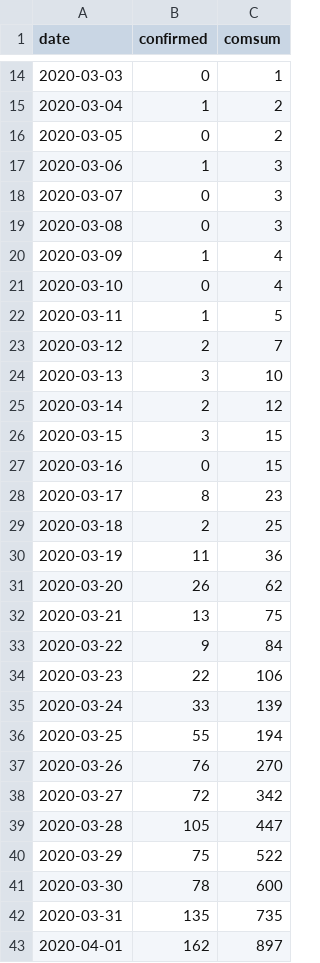
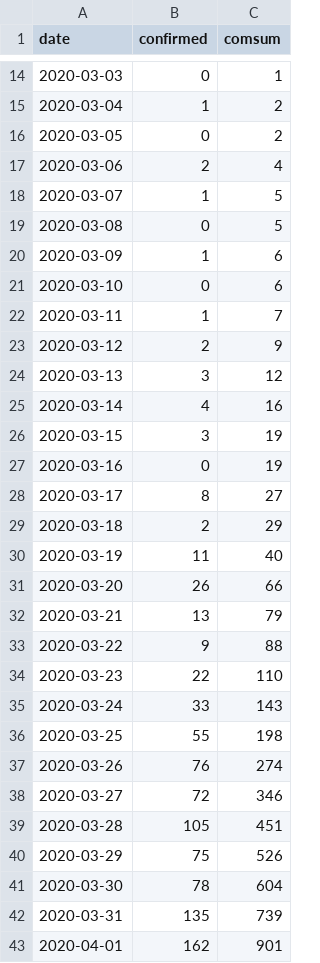
Before and after one commit to texty/covid-19, a CSV file: data/ukraine/cases_by_date.csv, drawn as a sheet; only a part is shown, gaps mark what is left out; the diff covers the shown part only.

```diff
--- a/data/ukraine/cases_by_date.csv
+++ b/data/ukraine/cases_by_date.csv
@@ -16,28 +16,28 @@
 2020-03-05,0,2
-2020-03-06,1,3
-2020-03-07,0,3
-2020-03-08,0,3
-2020-03-09,1,4
-2020-03-10,0,4
-2020-03-11,1,5
-2020-03-12,2,7
-2020-03-13,3,10
-2020-03-14,2,12
-2020-03-15,3,15
-2020-03-16,0,15
-2020-03-17,8,23
-2020-03-18,2,25
-2020-03-19,11,36
-2020-03-20,26,62
-2020-03-21,13,75
-2020-03-22,9,84
-2020-03-23,22,106
-2020-03-24,33,139
-2020-03-25,55,194
-2020-03-26,76,270
-2020-03-27,72,342
-2020-03-28,105,447
-2020-03-29,75,522
-2020-03-30,78,600
-2020-03-31,135,735
-2020-04-01,162,897
+2020-03-06,2,4
+2020-03-07,1,5
+2020-03-08,0,5
+2020-03-09,1,6
+2020-03-10,0,6
+2020-03-11,1,7
+2020-03-12,2,9
+2020-03-13,3,12
+2020-03-14,4,16
+2020-03-15,3,19
+2020-03-16,0,19
+2020-03-17,8,27
+2020-03-18,2,29
+2020-03-19,11,40
+2020-03-20,26,66
+2020-03-21,13,79
+2020-03-22,9,88
+2020-03-23,22,110
+2020-03-24,33,143
+2020-03-25,55,198
+2020-03-26,76,274
+2020-03-27,72,346
+2020-03-28,105,451
+2020-03-29,75,526
+2020-03-30,78,604
+2020-03-31,135,739
+2020-04-01,162,901
```
Also changed, not shown: 1 added row and 21 edited cells elsewhere in this file, data/ukraine/cases_by_region.csv, 4 other files.
